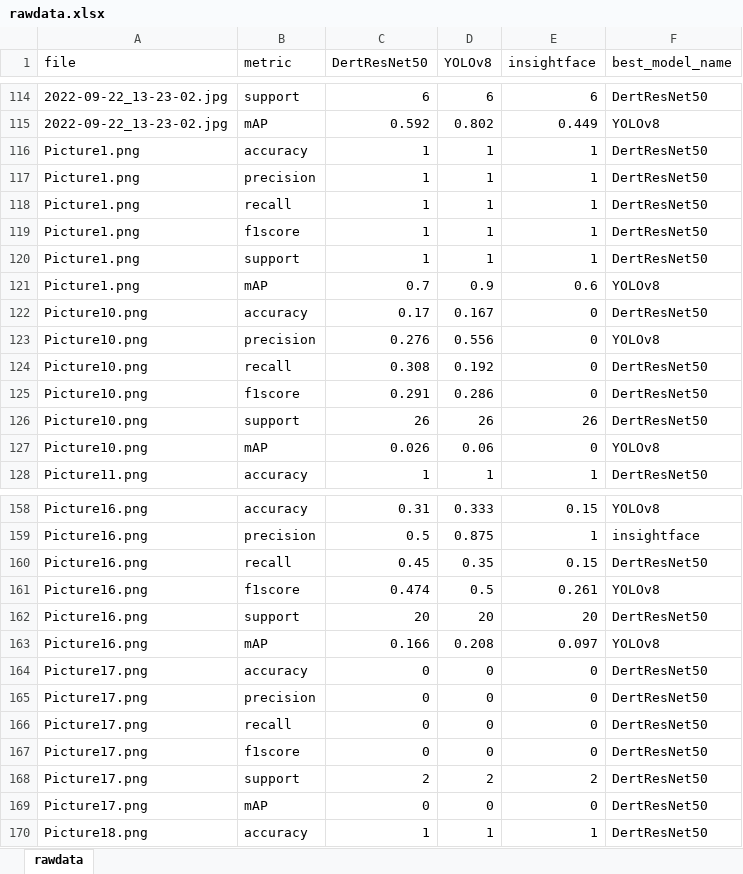
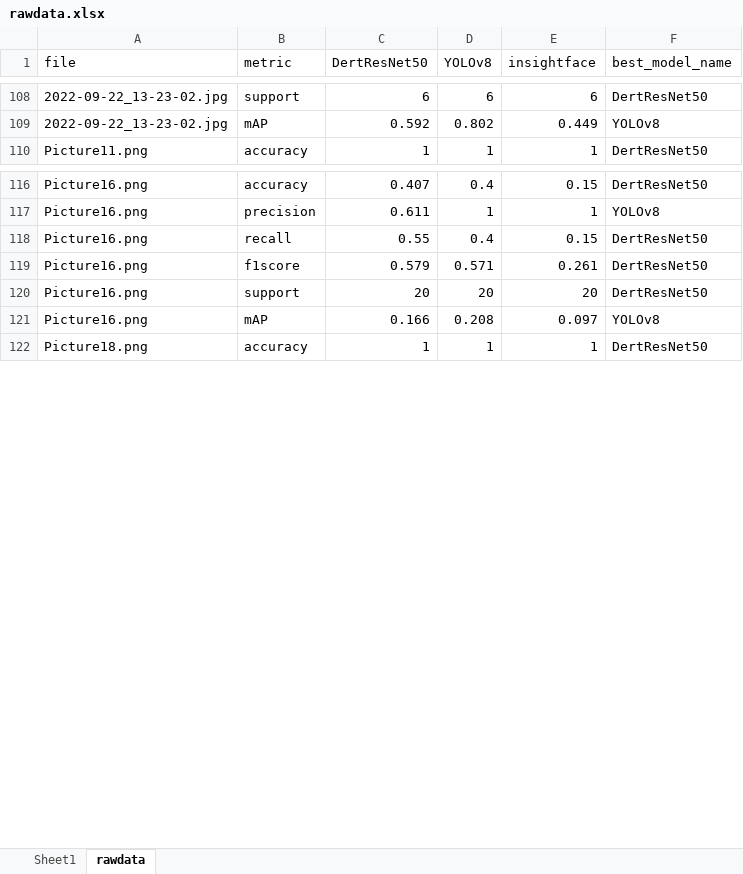
Before and after one commit to franciszero/MIC_at_Bruce_Beach, an Excel workbook: data/img_class_ground_truth/rawdata.xlsx, sheet rawdata, drawn as a sheet; only a part is shown, gaps mark what is left out; values as stored, in another font and other column widths than the file's, no borders; removed rows and columns are numbered as before the commit, all else as after; the diff covers the shown part only; the diff names each change by its address in the sheet, - before the commit and + after, or states it on an @@ line.

```diff
--- a/data/img_class_ground_truth/rawdata.xlsx (sheet rawdata)
+++ b/data/img_class_ground_truth/rawdata.xlsx (sheet rawdata)
+sheet tab: Sheet1
-row 116: Picture1.png | accuracy | 1 | 1 | 1 | DertResNet50
-row 117: Picture1.png | precision | 1 | 1 | 1 | DertResNet50
-row 118: Picture1.png | recall | 1 | 1 | 1 | DertResNet50
-row 119: Picture1.png | f1score | 1 | 1 | 1 | DertResNet50
-row 120: Picture1.png | support | 1 | 1 | 1 | DertResNet50
-row 121: Picture1.png | mAP | 0.7 | 0.9 | 0.6 | YOLOv8
-row 122: Picture10.png | accuracy | 0.17 | 0.167 | 0 | DertResNet50
-row 123: Picture10.png | precision | 0.276 | 0.556 | 0 | YOLOv8
-row 124: Picture10.png | recall | 0.308 | 0.192 | 0 | DertResNet50
-row 125: Picture10.png | f1score | 0.291 | 0.286 | 0 | DertResNet50
-row 126: Picture10.png | support | 26 | 26 | 26 | DertResNet50
-row 127: Picture10.png | mAP | 0.026 | 0.06 | 0 | YOLOv8
-C116 (DertResNet50): 0.31
+C116 (DertResNet50): 0.407
-D116 (YOLOv8): 0.333
+D116 (YOLOv8): 0.4
-F116 (best_model_name): YOLOv8
+F116 (best_model_name): DertResNet50
-C117 (DertResNet50): 0.5
+C117 (DertResNet50): 0.611
-D117 (YOLOv8): 0.875
+D117 (YOLOv8): 1
-F117 (best_model_name): insightface
+F117 (best_model_name): YOLOv8
-C118 (DertResNet50): 0.45
+C118 (DertResNet50): 0.55
-D118 (YOLOv8): 0.35
+D118 (YOLOv8): 0.4
-C119 (DertResNet50): 0.474
+C119 (DertResNet50): 0.579
-D119 (YOLOv8): 0.5
+D119 (YOLOv8): 0.571
-F119 (best_model_name): YOLOv8
+F119 (best_model_name): DertResNet50
-row 164: Picture17.png | accuracy | 0 | 0 | 0 | DertResNet50
-row 165: Picture17.png | precision | 0 | 0 | 0 | DertResNet50
-row 166: Picture17.png | recall | 0 | 0 | 0 | DertResNet50
-row 167: Picture17.png | f1score | 0 | 0 | 0 | DertResNet50
-row 168: Picture17.png | support | 2 | 2 | 2 | DertResNet50
-row 169: Picture17.png | mAP | 0 | 0 | 0 | DertResNet50
```
Also changed, not shown: 84 removed rows and 82 edited cells elsewhere in this sheet, 9 other files.
